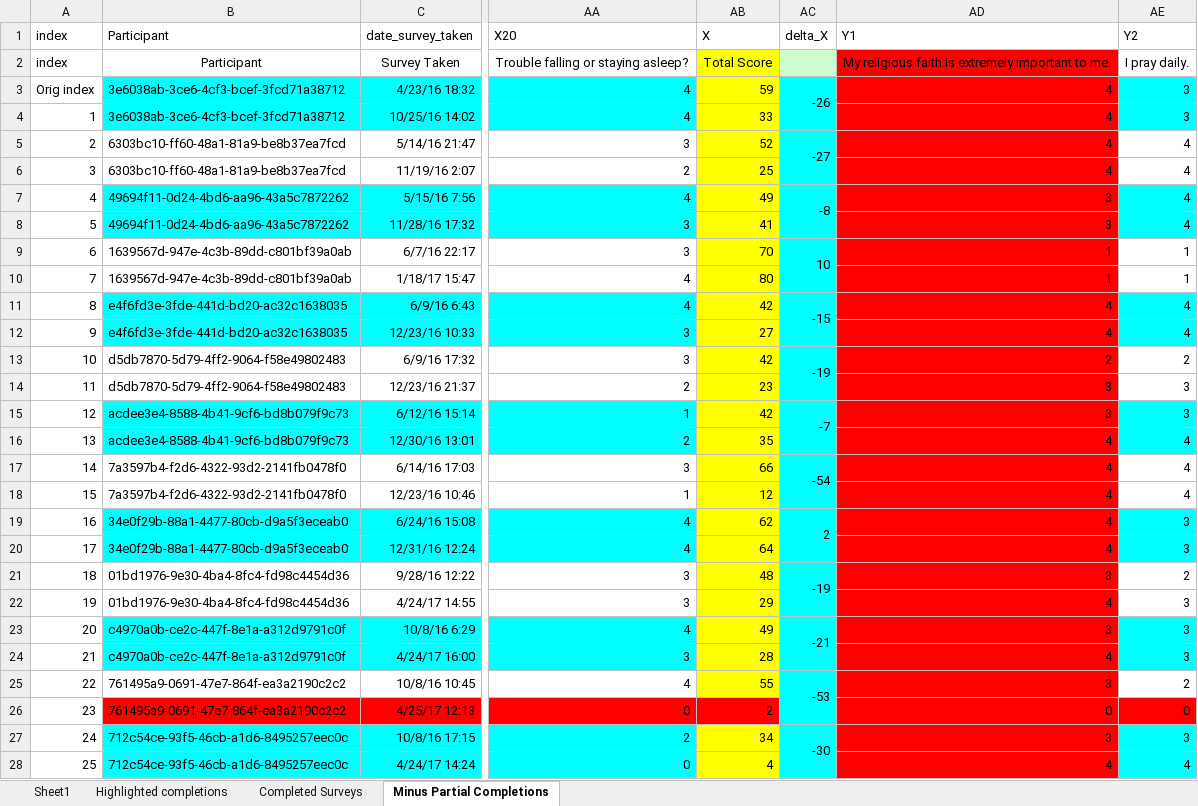
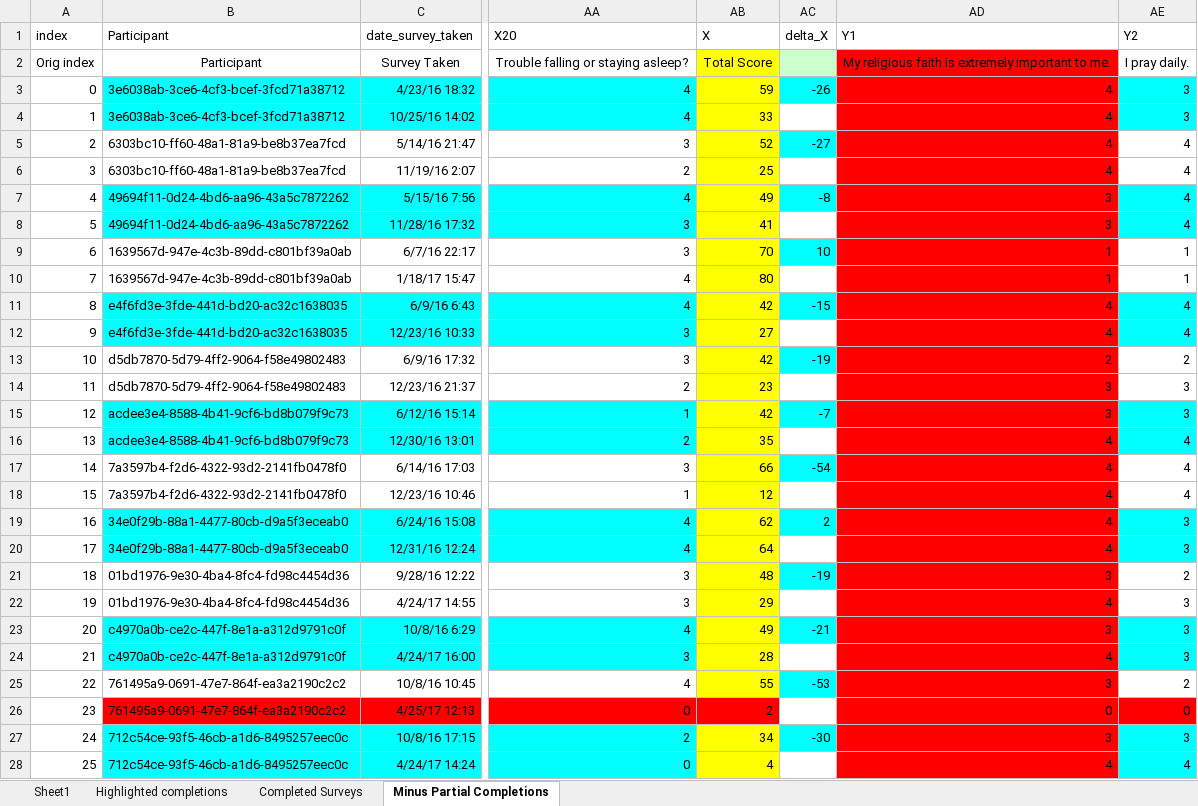
Before and after one commit to rajah9/pythonLibrary, an Excel workbook: MOES_Quantitative_Data_Final_25Aug18.xlsx, sheet Minus Partial Completions, drawn as a sheet; only a part is shown, gaps mark what is left out; values as stored, in another font and other column widths than the file's, no borders; the diff covers the shown part only; the diff names each change by its address in the sheet, - before the commit and + after, or states it on an @@ line.

```diff
--- a/MOES_Quantitative_Data_Final_25Aug18.xlsx (sheet Minus Partial Completions)
+++ b/MOES_Quantitative_Data_Final_25Aug18.xlsx (sheet Minus Partial Completions)
-A2 (index): index
+A2 (index): Orig index
-A3 (index): Orig index
+A3 (index): 0
-AC3:AC4 merged
-AC5:AC6 merged
-AC7:AC8 merged
-AC9:AC10 merged
-AC11:AC12 merged
-AC13:AC14 merged
-AC15:AC16 merged
-AC17:AC18 merged
-AC19:AC20 merged
-AC21:AC22 merged
-AC23:AC24 merged
-AC25:AC26 merged
-AC27:AC28 merged
```
Also changed, not shown: merged cells elsewhere in this sheet, 1 other file.
